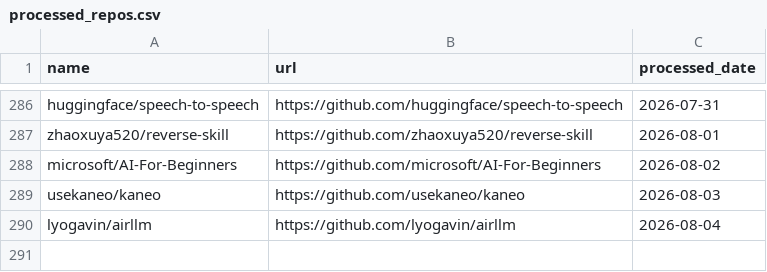
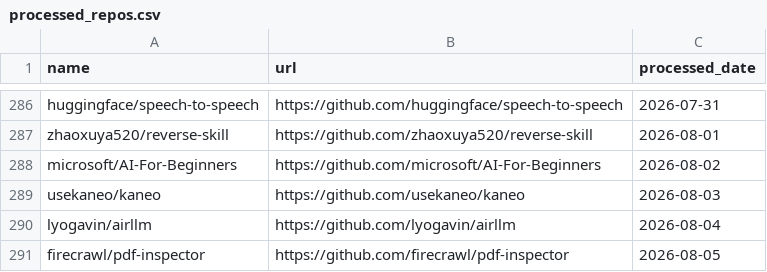
Before and after one commit to veyvin/onedaygithub, a CSV file: processed_repos.csv, drawn as a sheet; only a part is shown, gaps mark what is left out; the diff names each change by its address in the sheet, - before the commit and + after, or states it on an @@ line.

```diff
--- a/processed_repos.csv
+++ b/processed_repos.csv
+row 291: firecrawl/pdf-inspector | https://github.com/firecrawl/pdf-inspector | 2026-08-05
```
